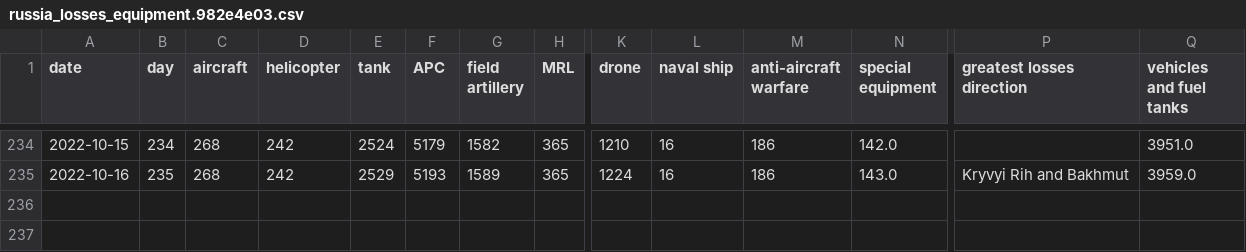
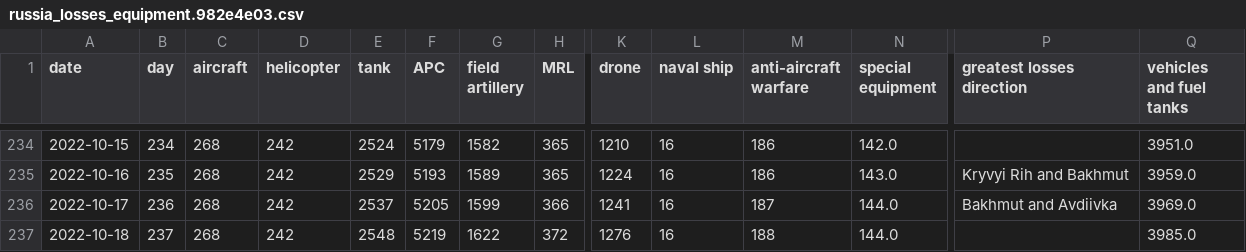
Before and after one commit to taw/open-source-adventures, a CSV file: docs/episode-30/russia_losses_equipment.982e4e03.csv, drawn as a sheet; only a part is shown, gaps mark what is left out; rows hold the shown columns only; the diff names each change by its address in the sheet, - before the commit and + after, or states it on an @@ line.

```diff
--- a/docs/episode-30/russia_losses_equipment.982e4e03.csv
+++ b/docs/episode-30/russia_losses_equipment.982e4e03.csv
+row 236: 2022-10-17 | 236 | 268 | 242 | 2537 | 5205 | 1599 | 366 | 1241 | 16 | 187 | 144.0 | Bakhmut and Avdiivka | 3969.0
+row 237: 2022-10-18 | 237 | 268 | 242 | 2548 | 5219 | 1622 | 372 | 1276 | 16 | 188 | 144.0 |  | 3985.0
```
Also changed, not shown: docs/episode-29/tanks/russia_losses_equipment.csv, docs/episode-31/russia_losses_equipment.csv, 48 other files.
